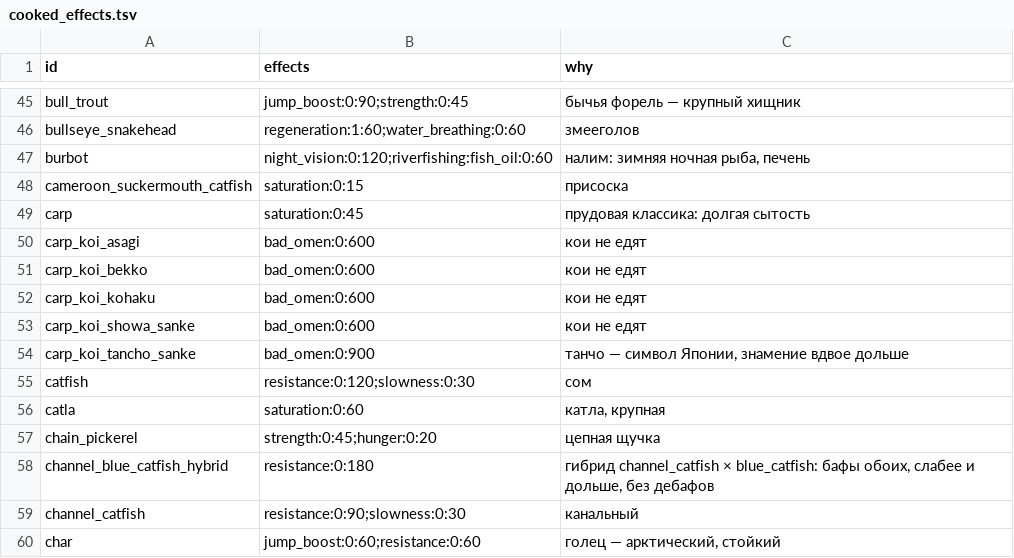
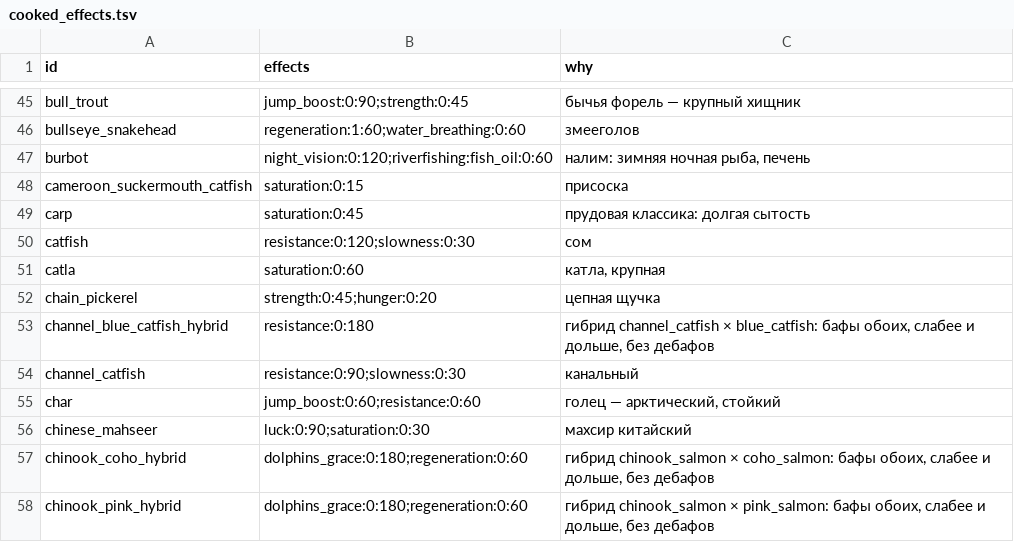
Before and after one commit to qwazar14/riverfishing, a TSV file: common/src/main/resources/data/riverfishing/cooked_effects.tsv, drawn as a sheet; only a part is shown, gaps mark what is left out; the shorter side is filled out with more unchanged rows.

Commit message:
feat(§koi-species): the koi is a species — koi_carp bites on its own base (0.8) in the cherry-grove water its profile names and wherever it is stocked; the carp-on-carp-tackle-turns-into-a-koi roll is gone, and the five old ids (kohaku, tancho sanke, showa sanke, asagi, bekko as separate species) are removed whole: profiles, items, models, icons, journal art, lang, tags, cooked effects, the Koi Collector advancement, the FishBounds and Genome rows; A Living Jewel asks for a koi_carp, the koi quest counts koi_carp, the wiki's species page and the villager page follow. An old chest of the five items loses them (1.20.1)

```diff
--- a/common/src/main/resources/data/riverfishing/cooked_effects.tsv
+++ b/common/src/main/resources/data/riverfishing/cooked_effects.tsv
@@ -49,7 +49,2 @@ cameroon_suckermouth_catfish	saturation:0:15	присоска
 carp	saturation:0:45	прудовая классика: долгая сытость
-carp_koi_asagi	bad_omen:0:600	кои не едят
-carp_koi_bekko	bad_omen:0:600	кои не едят
-carp_koi_kohaku	bad_omen:0:600	кои не едят
-carp_koi_showa_sanke	bad_omen:0:600	кои не едят
-carp_koi_tancho_sanke	bad_omen:0:900	танчо — символ Японии, знамение вдвое дольше
 catfish	resistance:0:120;slowness:0:30	сом
```
Also changed, not shown: 55 other files.
